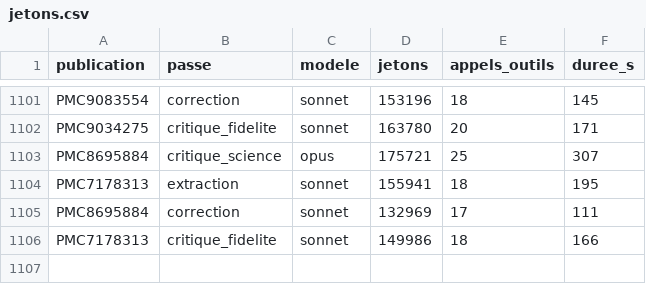
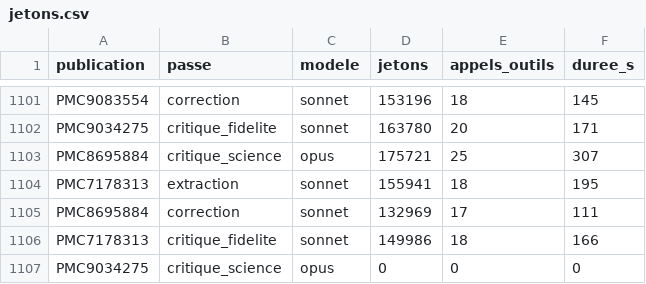
Before and after one commit to TerryChauvin/synthgraph-multi-agent-cloud, a CSV file: audits/jetons.csv, drawn as a sheet; only a part is shown, gaps mark what is left out.

```diff
--- a/audits/jetons.csv
+++ b/audits/jetons.csv
@@ -1106 +1106,2 @@ PMC8695884,correction,sonnet,132969,17,111
 PMC7178313,critique_fidelite,sonnet,149986,18,166
+PMC9034275,critique_science,opus,0,0,0
```
Also changed, not shown: 4 other files.
